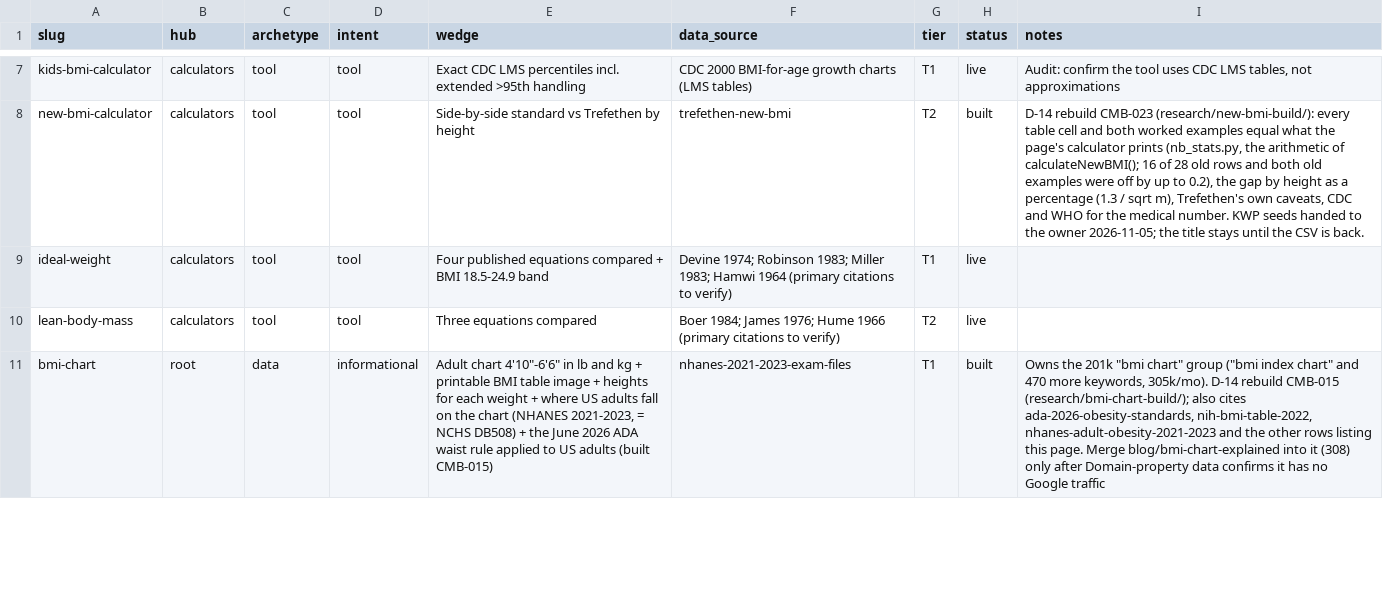
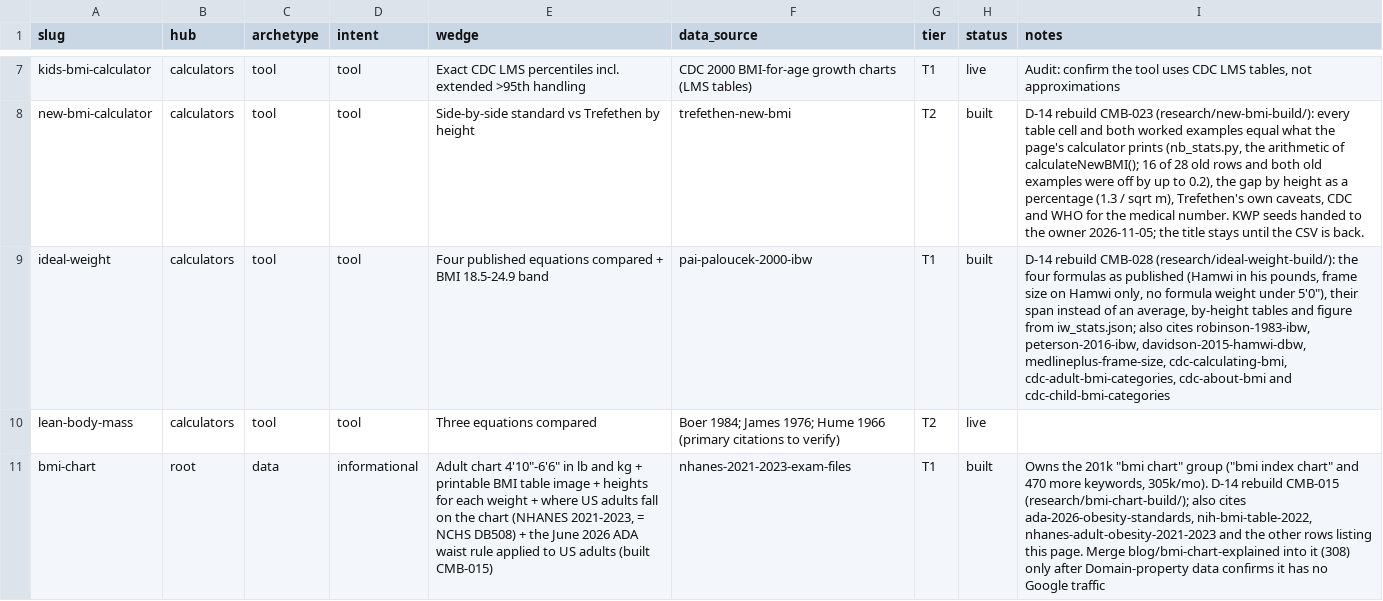
Before and after one commit to Mapstor/calculatemybmi, a CSV file: research/page-map.csv, drawn as a sheet; only a part is shown, gaps mark what is left out.

```diff
--- a/research/page-map.csv
+++ b/research/page-map.csv
@@ -8,3 +8,3 @@ kids-bmi-calculator,calculators,tool,tool,Exact CDC LMS percentiles incl. extend
 new-bmi-calculator,calculators,tool,tool,Side-by-side standard vs Trefethen by height,trefethen-new-bmi,T2,built,"D-14 rebuild CMB-023 (research/new-bmi-build/): every table cell and both worked examples equal what the page's calculator prints (nb_stats.py, the arithmetic of calculateNewBMI(); 16 of 28 old rows and both old examples were off by up to 0.2), the gap by height as a percentage (1.3 / sqrt m), Trefethen's own caveats, CDC and WHO for the medical number. KWP seeds handed to the owner 2026-11-05; the title stays until the CSV is back."
-ideal-weight,calculators,tool,tool,Four published equations compared + BMI 18.5-24.9 band,Devine 1974; Robinson 1983; Miller 1983; Hamwi 1964 (primary citations to verify),T1,live,
+ideal-weight,calculators,tool,tool,Four published equations compared + BMI 18.5-24.9 band,pai-paloucek-2000-ibw,T1,built,"D-14 rebuild CMB-028 (research/ideal-weight-build/): the four formulas as published (Hamwi in his pounds, frame size on Hamwi only, no formula weight under 5'0""), their span instead of an average, by-height tables and figure from iw_stats.json; also cites robinson-1983-ibw, peterson-2016-ibw, davidson-2015-hamwi-dbw, medlineplus-frame-size, cdc-calculating-bmi, cdc-adult-bmi-categories, cdc-about-bmi and cdc-child-bmi-categories"
 lean-body-mass,calculators,tool,tool,Three equations compared,Boer 1984; James 1976; Hume 1966 (primary citations to verify),T2,live,
```
Also changed, not shown: research/keyword-ledger.csv, 19 other files.
